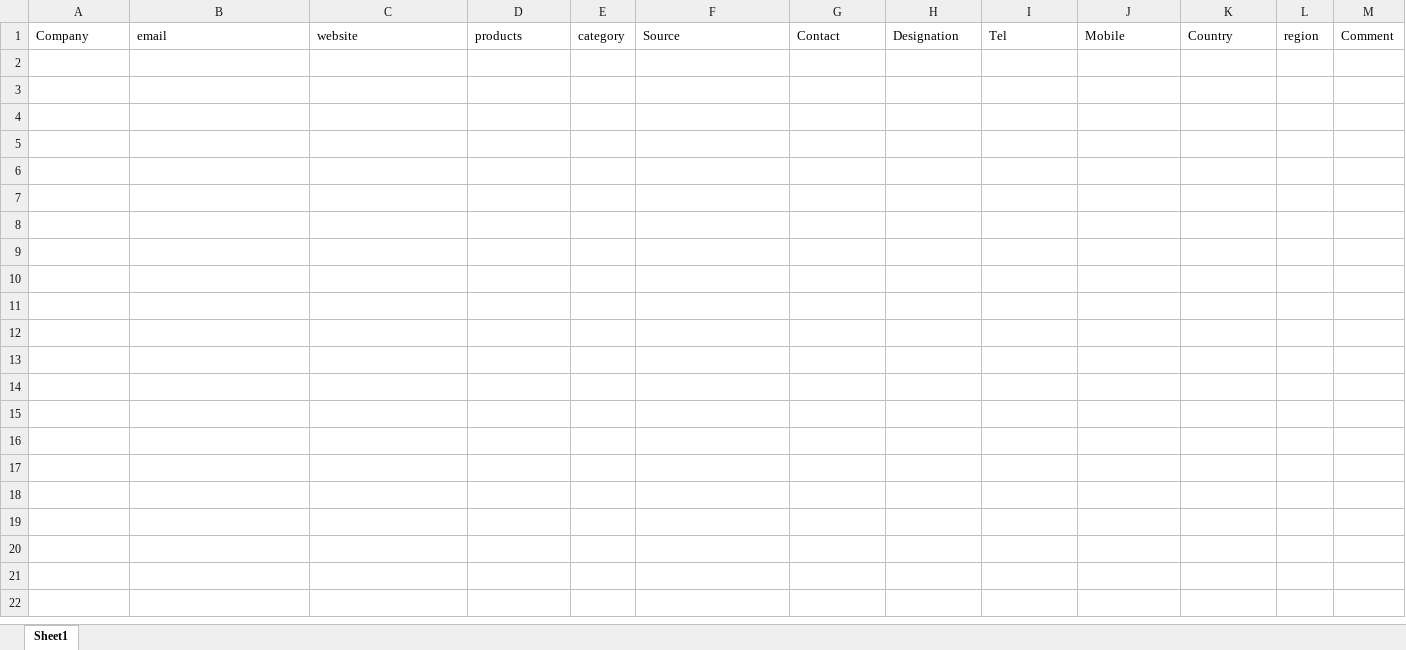
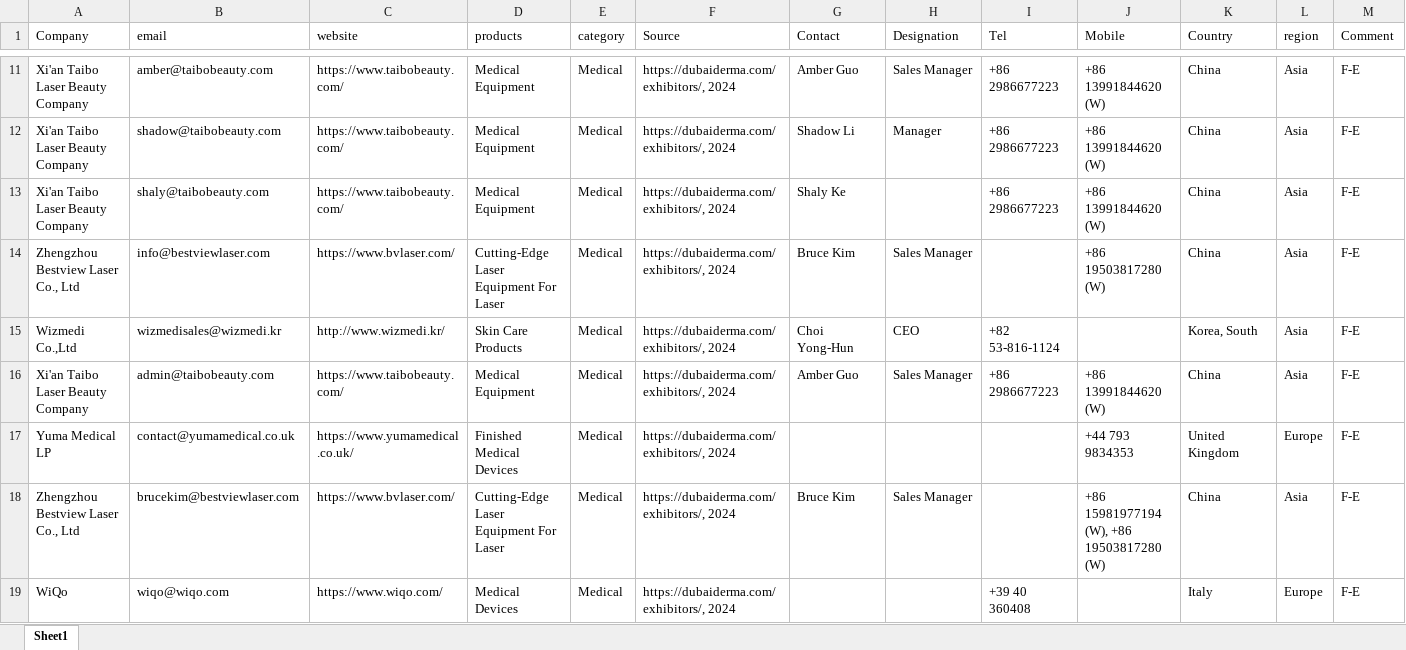
Before and after one commit to shreeparab1890/expo_backend, an Excel workbook: controllers/upload_data_old.xlsx, sheet Sheet1, drawn as a sheet; only a part is shown, gaps mark what is left out; values as stored, in another font and other column widths than the file's, no borders; rows hold the shown columns only; the diff covers the shown part only; the diff names each change by its address in the sheet, - before the commit and + after, or states it on an @@ line.

Commit message:
old data filter and check email in old data feature added

```diff
--- a/controllers/upload_data_old.xlsx (sheet Sheet1)
+++ b/controllers/upload_data_old.xlsx (sheet Sheet1)
+row 11: Xi'an Taibo Laser Beauty Company | amber@taibobeauty.com | https://www.taibobeauty.com/ | Medical Equipment | Medical | https://dubaiderma.com/exhibitors/, 2024 | Amber Guo | Sales Manager | +86 2986677223 | +86 13991844620 (W) | China | Asia | F-E
+row 12: Xi'an Taibo Laser Beauty Company | shadow@taibobeauty.com | https://www.taibobeauty.com/ | Medical Equipment | Medical | https://dubaiderma.com/exhibitors/, 2024 | Shadow Li | Manager | +86 2986677223 | +86 13991844620 (W) | China | Asia | F-E
+row 13: Xi'an Taibo Laser Beauty Company | shaly@taibobeauty.com | https://www.taibobeauty.com/ | Medical Equipment | Medical | https://dubaiderma.com/exhibitors/, 2024 | Shaly Ke |  | +86 2986677223 | +86 13991844620 (W) | China | Asia | F-E
+row 14: Zhengzhou Bestview Laser Co., Ltd | info@bestviewlaser.com | https://www.bvlaser.com/ | Cutting-Edge Laser Equipment For Laser | Medical | https://dubaiderma.com/exhibitors/, 2024 | Bruce Kim | Sales Manager |  | +86 19503817280 (W) | China | Asia | F-E
+row 15: Wizmedi Co.,Ltd | wizmedisales@wizmedi.kr | http://www.wizmedi.kr/ | Skin Care Products | Medical | https://dubaiderma.com/exhibitors/, 2024 | Choi Yong-Hun | CEO | +82 53-816-1124 |  | Korea, South | Asia | F-E
+row 16: Xi'an Taibo Laser Beauty Company | admin@taibobeauty.com | https://www.taibobeauty.com/ | Medical Equipment | Medical | https://dubaiderma.com/exhibitors/, 2024 | Amber Guo | Sales Manager | +86 2986677223 | +86 13991844620 (W) | China | Asia | F-E
+row 17: Yuma Medical LP | contact@yumamedical.co.uk | https://www.yumamedical.co.uk/ | Finished Medical Devices | Medical | https://dubaiderma.com/exhibitors/, 2024 |  |  |  | +44 793 9834353 | United Kingdom | Europe | F-E
+row 18: Zhengzhou Bestview Laser Co., Ltd | brucekim@bestviewlaser.com | https://www.bvlaser.com/ | Cutting-Edge Laser Equipment For Laser | Medical | https://dubaiderma.com/exhibitors/, 2024 | Bruce Kim | Sales Manager |  | +86 15981977194 (W), +86 19503817280 (W) | China | Asia | F-E
+row 19: WiQo | wiqo@wiqo.com | https://www.wiqo.com/ | Medical Devices | Medical | https://dubaiderma.com/exhibitors/, 2024 |  |  | +39 40 360408 |  | Italy | Europe | F-E
```
Also changed, not shown: 70 added rows elsewhere in this sheet, 6 other files.
